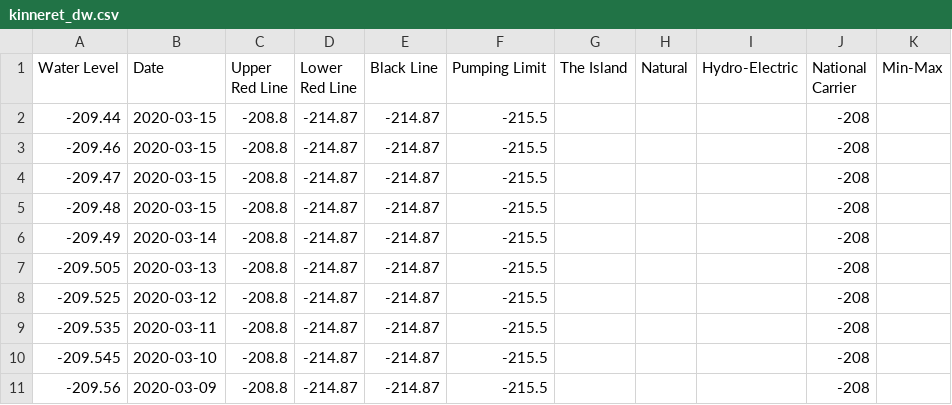
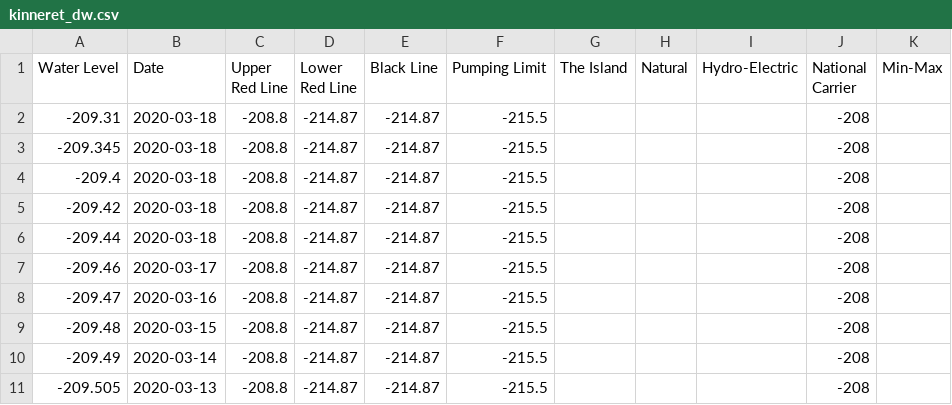
Before and after one commit to hareldunn/GIS_Repo, a CSV file: kinneret_dw.csv, drawn as a sheet; only a part is shown; the shorter side is filled out with more unchanged rows.

Commit message:
Update kinneret_dw.csv

```diff
--- a/kinneret_dw.csv
+++ b/kinneret_dw.csv
@@ -1,5 +1,9 @@
 Water Level,Date,Upper Red Line,Lower Red Line,Black Line,Pumping Limit,The Island,Natural,Hydro-Electric,National Carrier,Min-Max
--209.44,2020-03-15,-208.8,-214.87,-214.87,-215.5,,,,-208,
--209.46,2020-03-15,-208.8,-214.87,-214.87,-215.5,,,,-208,
--209.47,2020-03-15,-208.8,-214.87,-214.87,-215.5,,,,-208,
+-209.31,2020-03-18,-208.8,-214.87,-214.87,-215.5,,,,-208,
+-209.345,2020-03-18,-208.8,-214.87,-214.87,-215.5,,,,-208,
+-209.4,2020-03-18,-208.8,-214.87,-214.87,-215.5,,,,-208,
+-209.42,2020-03-18,-208.8,-214.87,-214.87,-215.5,,,,-208,
+-209.44,2020-03-18,-208.8,-214.87,-214.87,-215.5,,,,-208,
+-209.46,2020-03-17,-208.8,-214.87,-214.87,-215.5,,,,-208,
+-209.47,2020-03-16,-208.8,-214.87,-214.87,-215.5,,,,-208,
 -209.48,2020-03-15,-208.8,-214.87,-214.87,-215.5,,,,-208,
```
